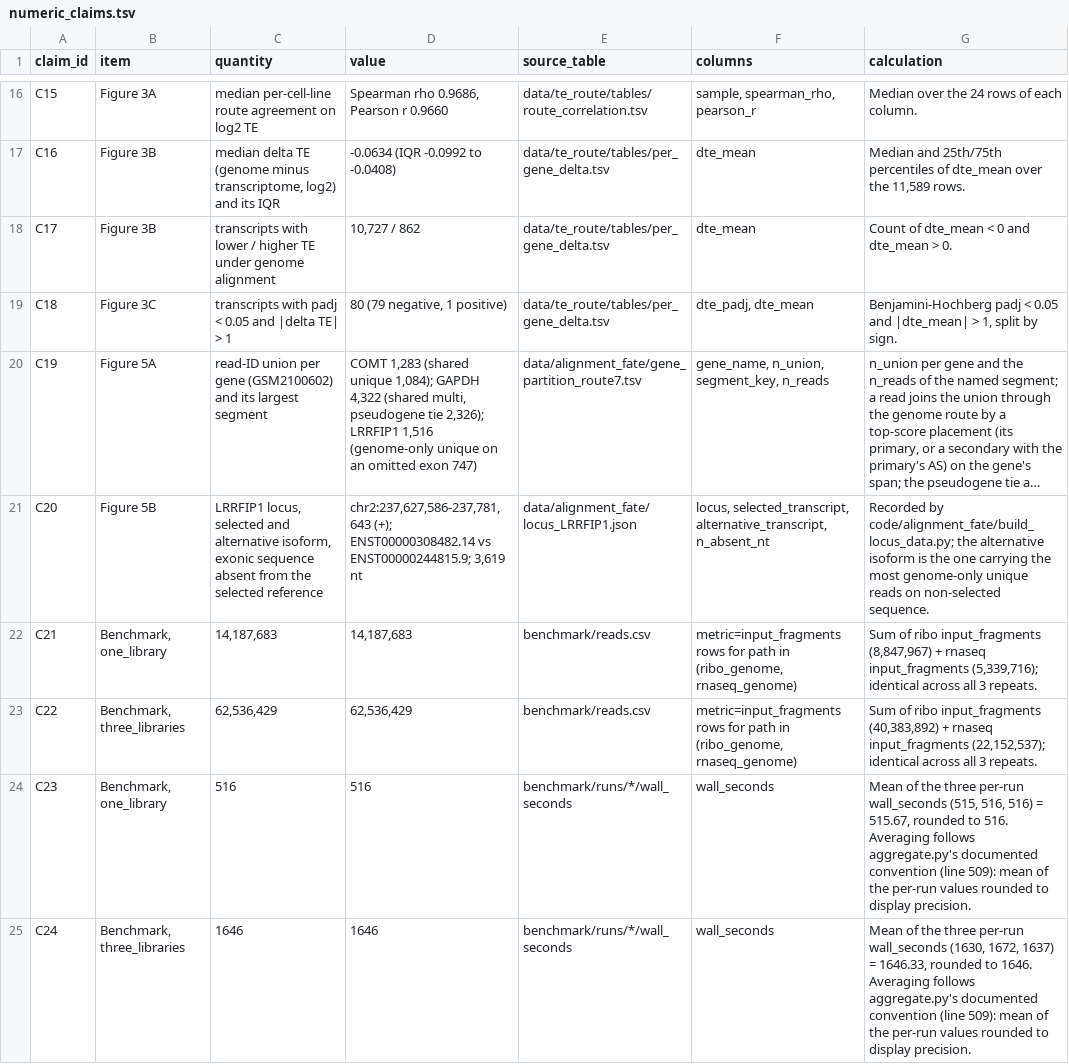
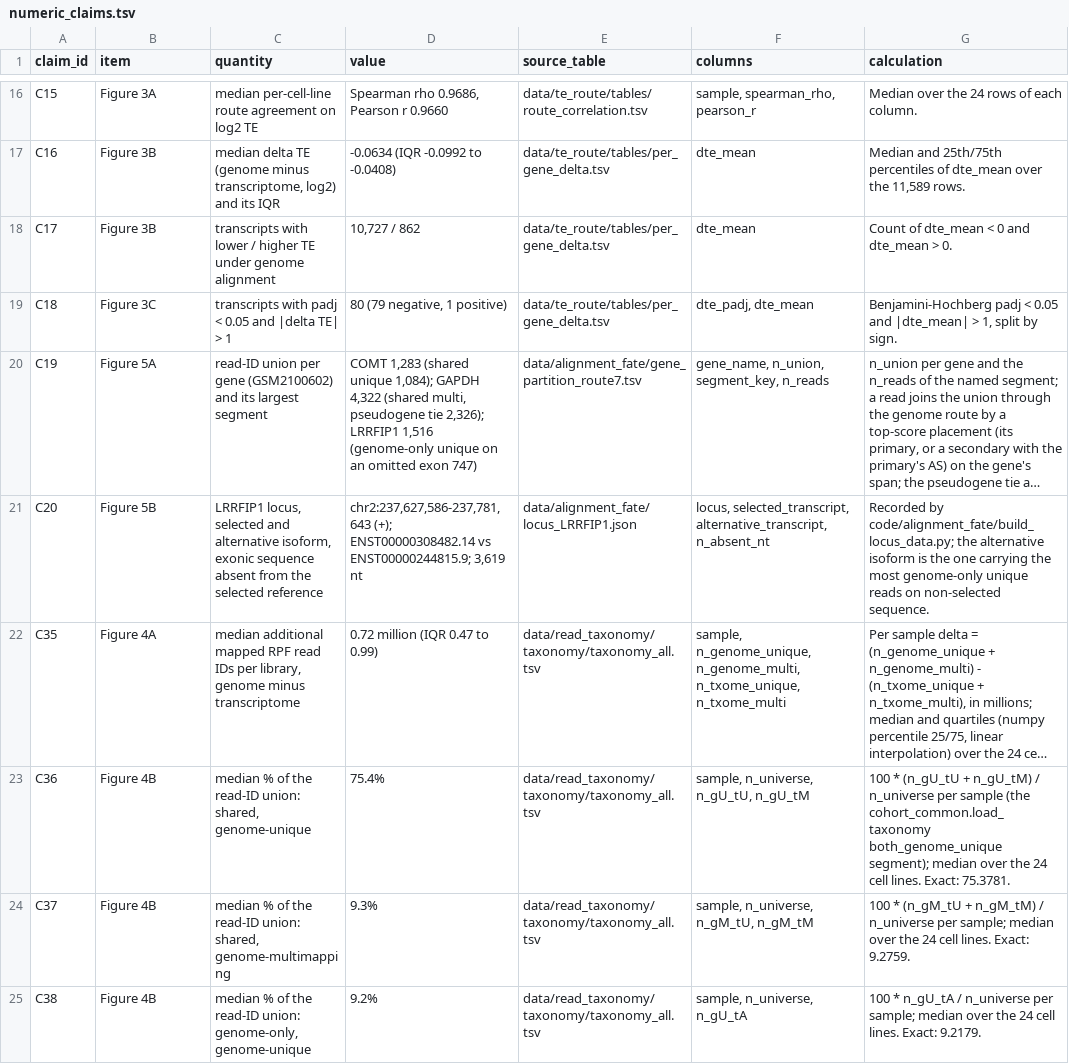
Before and after one commit to DanielNguyener/riboflow_paper, a TSV file: docs/numeric_claims.tsv, drawn as a sheet; only a part is shown, gaps mark what is left out; the shorter side is filled out with more unchanged rows; long unchanged cells end in …; the diff covers the shown part only; the diff names each change by its address in the sheet, - before the commit and + after, or states it on an @@ line.

Commit message:
remove benchmark

```diff
--- a/docs/numeric_claims.tsv
+++ b/docs/numeric_claims.tsv
-row 22: C21 | Benchmark, one_library | 14,187,683 | 14,187,683 | benchmark/reads.csv | metric=input_fragments rows for path in (ribo_genome, rnaseq_genome) | Sum of ribo input_fragments (8,847,967) + rnaseq input_fragments (5,339,716); identical across all 3 repeats.
-row 23: C22 | Benchmark, three_libraries | 62,536,429 | 62,536,429 | benchmark/reads.csv | metric=input_fragments rows for path in (ribo_genome, rnaseq_genome) | Sum of ribo input_fragments (40,383,892) + rnaseq input_fragments (22,152,537); identical across all 3 repeats.
-row 24: C23 | Benchmark, one_library | 516 | 516 | benchmark/runs/*/wall_seconds | wall_seconds | Mean of the three per-run wall_seconds (515, 516, 516) = 515.67, rounded to 516. Averaging follows aggregate.py's documented convention (line 509): mean of the per-run values rounded to display precision.
-row 25: C24 | Benchmark, three_libraries | 1646 | 1646 | benchmark/runs/*/wall_seconds | wall_seconds | Mean of the three per-run wall_seconds (1630, 1672, 1637) = 1646.33, rounded to 1646. Averaging follows aggregate.py's documented convention (line 509): mean of the per-run values rounded to display precision.
```
Also changed, not shown: 10 removed rows elsewhere in this file, 59 other files.
